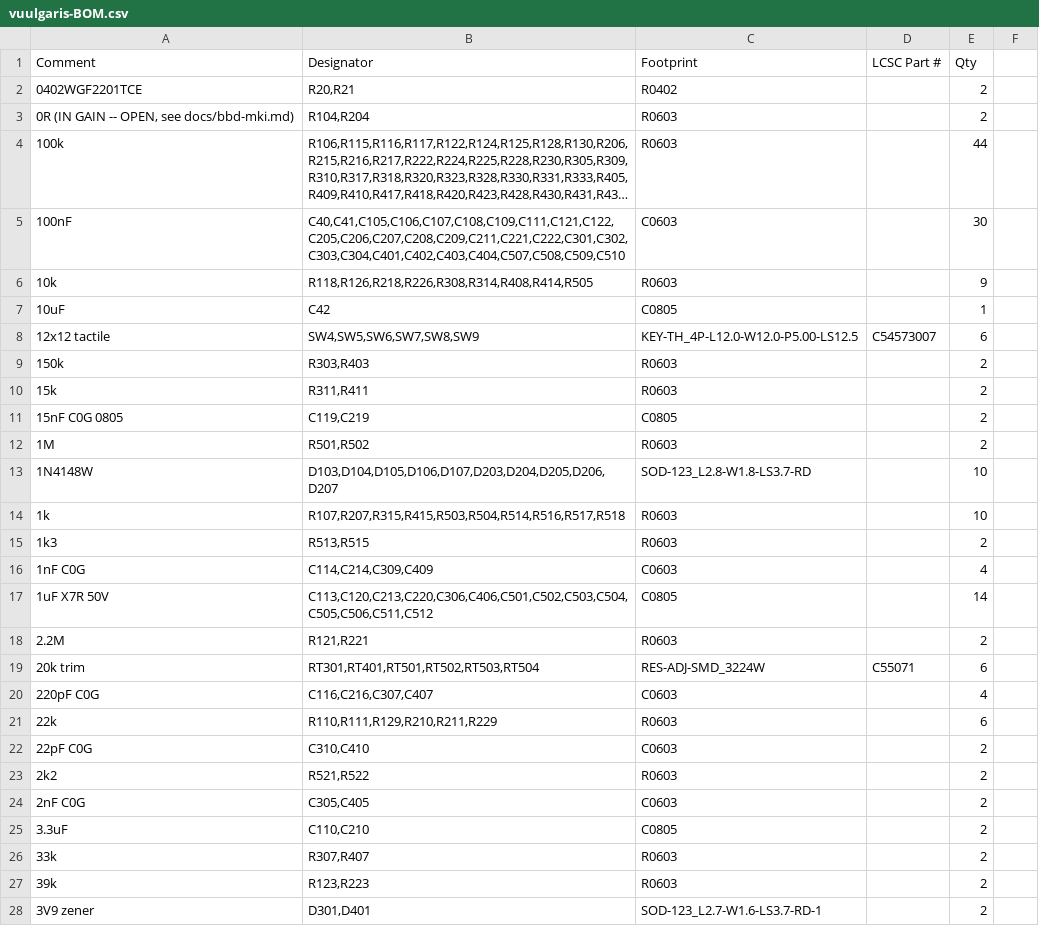
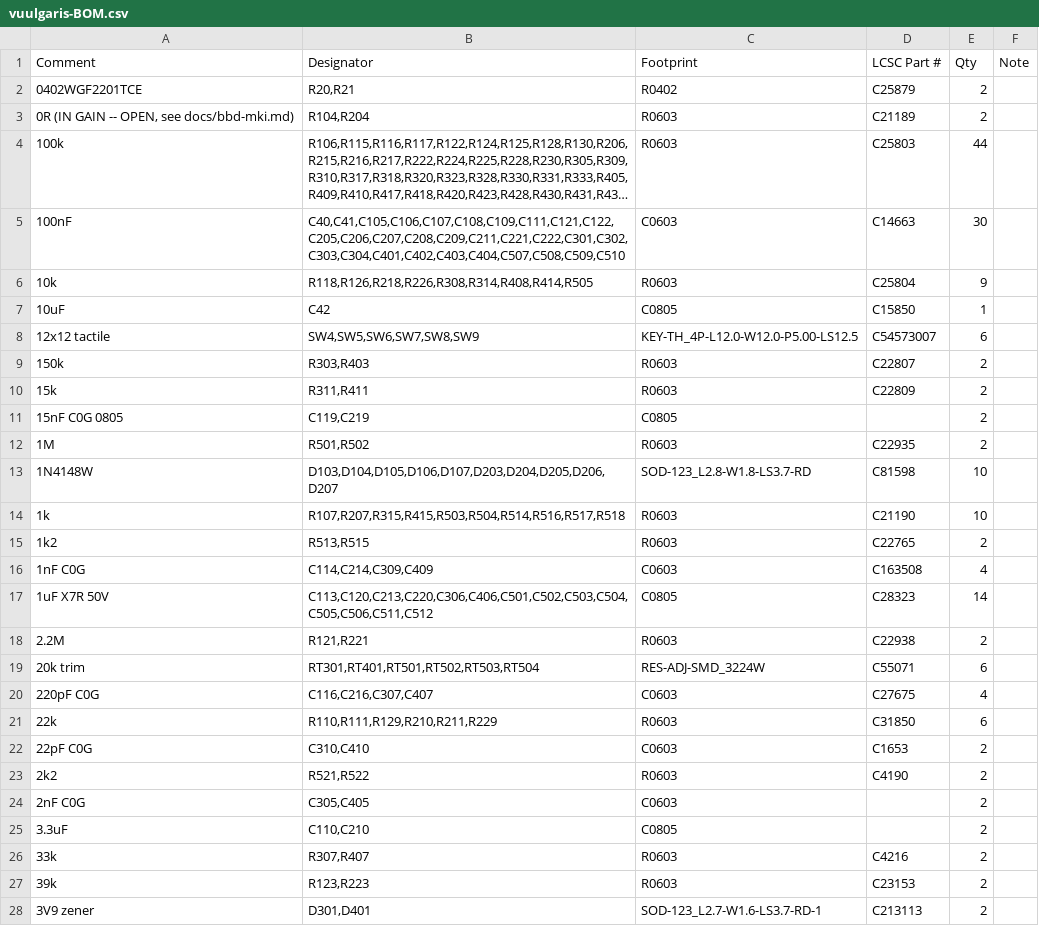
Before and after one commit to Dylan-Hackett/vuulgaris-v1, a CSV file: hardware/kicad/fab/vuulgaris-BOM.csv, drawn as a sheet; only a part is shown; long unchanged cells end in …; the diff covers the shown part only; the diff names each change by its address in the sheet, - before the commit and + after, or states it on an @@ line.

Commit message:
hardware: BOM built out -- 69 of 79 lines sourced, Basic parts where they exist
mkbom.py resolves LCSC numbers from four sources in order of confidence: a
curated table of decisions verified against LCSC or JLCPCB product pages, codes
embedded in a footprint or value name, the designator tables in docs/, and
JLCPCB's Basic parts list matched on value, package and dielectric.

Basic matters because JLC charges a per-part loading fee for every distinct
Extended part. 26 lines land on Basic parts, covering roughly 180 of the 293
components -- every common resistor value, 100nF, 1uF 50V, 10uF, the 0402s.

Two things fell out of the sourcing rather than the design.

R513/R515 were 1k3, which is not a Basic part. 1k2 is, with 101,727 in stock,
and it is also closer to the target: the line output goes from +3.89dBu to
+4.21dBu against a +4dBu aim. Changed, 939/939 connections still verified.

U8's value was 78L05 while its footprint was SOT-223 -- the part was changed to
AMS1117-5.0 on 2026-09-07 and the label never followed. Ordered as written that
buys a part that does not fit the pads. Caught only because the BOM makes every
value legible in one place.

Ten lines remain. Four are the known hand-solder set with no LCSC source at all:
V3205SD, VTL5C3, the DW3 switches and the Daisy module. Six want a real lookup:
4R7 0603, 3.3uF 0805, the ferrite bead, and three C0G values (2nF, 4.7nF, 15nF)
that are not in the Basic list and should stay C0G, since they set filter
corners in the LPG and BBD paths where an X7R would drift with temperature and
signal level.

```diff
--- a/hardware/kicad/fab/vuulgaris-BOM.csv
+++ b/hardware/kicad/fab/vuulgaris-BOM.csv
-F1: (empty)
+F1: Note
-D2 (LCSC Part #): (empty)
+D2 (LCSC Part #): C25879
-D3 (LCSC Part #): (empty)
+D3 (LCSC Part #): C21189
-D4 (LCSC Part #): (empty)
+D4 (LCSC Part #): C25803
-D5 (LCSC Part #): (empty)
+D5 (LCSC Part #): C14663
-D6 (LCSC Part #): (empty)
+D6 (LCSC Part #): C25804
-D7 (LCSC Part #): (empty)
+D7 (LCSC Part #): C15850
-D9 (LCSC Part #): (empty)
+D9 (LCSC Part #): C22807
-D10 (LCSC Part #): (empty)
+D10 (LCSC Part #): C22809
-D12 (LCSC Part #): (empty)
+D12 (LCSC Part #): C22935
-D13 (LCSC Part #): (empty)
+D13 (LCSC Part #): C81598
-D14 (LCSC Part #): (empty)
+D14 (LCSC Part #): C21190
-A15 (Comment): 1k3
+A15 (Comment): 1k2
-D15 (LCSC Part #): (empty)
+D15 (LCSC Part #): C22765
-D16 (LCSC Part #): (empty)
+D16 (LCSC Part #): C163508
-D17 (LCSC Part #): (empty)
+D17 (LCSC Part #): C28323
-D18 (LCSC Part #): (empty)
+D18 (LCSC Part #): C22938
-D20 (LCSC Part #): (empty)
+D20 (LCSC Part #): C27675
-D21 (LCSC Part #): (empty)
+D21 (LCSC Part #): C31850
-D22 (LCSC Part #): (empty)
+D22 (LCSC Part #): C1653
-D23 (LCSC Part #): (empty)
+D23 (LCSC Part #): C4190
-D26 (LCSC Part #): (empty)
+D26 (LCSC Part #): C4216
-D27 (LCSC Part #): (empty)
+D27 (LCSC Part #): C23153
-D28 (LCSC Part #): (empty)
+D28 (LCSC Part #): C213113
```
Also changed, not shown: 1 added row, 1 removed row and 26 edited cells elsewhere in this file, 4 other files.
